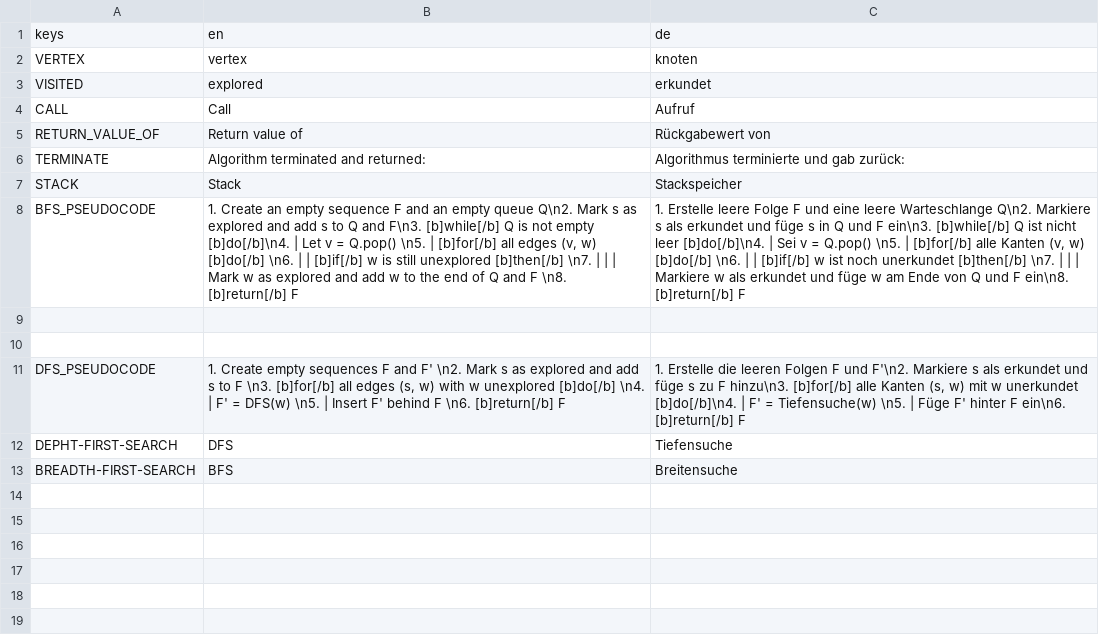
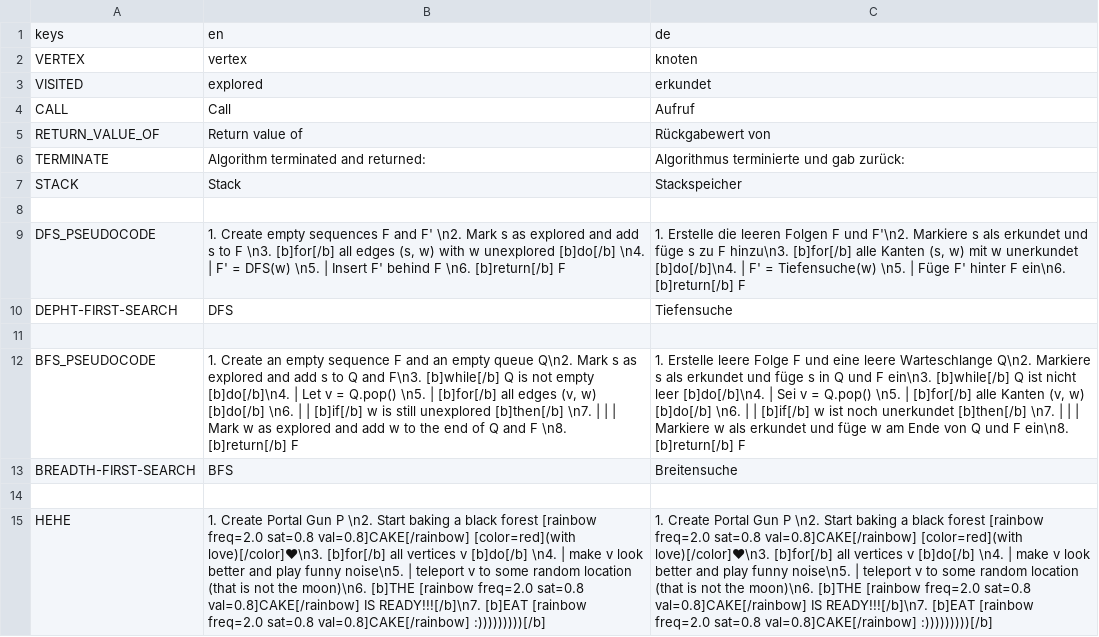
Before and after one commit to cppcake/visu_alpro, a CSV file: local/algorithms.csv, drawn as a sheet; removed rows and columns are numbered as before the commit, all else as after; the diff names each change by its address in the sheet, - before the commit and + after, or states it on an @@ line.

```diff
--- a/local/algorithms.csv
+++ b/local/algorithms.csv
-row 9: (empty)
+row 11: (empty)
@@ row 8 moved to row 12: BFS_PSEUDOCODE @@
+row 14: (empty)
+row 15: HEHE | 1. Create Portal Gun P \n2. Start baking a black forest [rainbow freq=2.0 sat=0.8 val=0.8]CAKE[/rainbow] [color=red](with love)[/color]❤\n3. [b]for[/b] all vertices v [b]do[/b] \n4. | make v look better and play funny noise\n5. | teleport v to some random location (that is not the moon)\n6. [b]THE [rainbow freq=2.0 sat=0.8 val=0.8]CAKE[/rainbow] IS READY!!![/b]\n7. [b]EAT [rainbow freq=2.0 sat=0.8 val=0.8]CAKE[/rainbow] :)))))))))[/b] | 1. Create Portal Gun P \n2. Start baking a black forest [rainbow freq=2.0 sat=0.8 val=0.8]CAKE[/rainbow] [color=red](with love)[/color]❤\n3. [b]for[/b] all vertices v [b]do[/b] \n4. | make v look better and play funny noise\n5. | teleport v to some random location (that is not the moon)\n6. [b]THE [rainbow freq=2.0 sat=0.8 val=0.8]CAKE[/rainbow] IS READY!!![/b]\n7. [b]EAT [rainbow freq=2.0 sat=0.8 val=0.8]CAKE[/rainbow] :)))))))))[/b]
```
Also changed, not shown: 51 other files.
